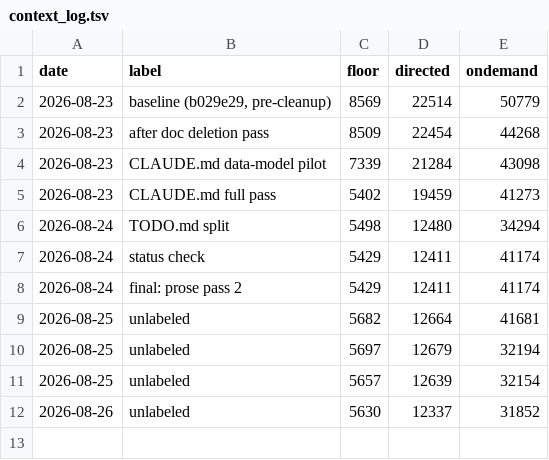
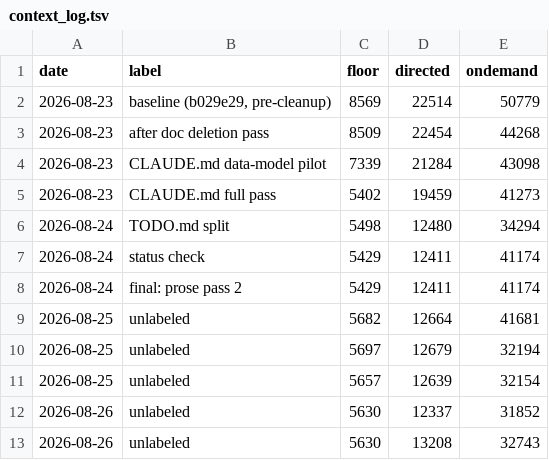
Before and after one commit to agentv/xsettlers-26, a TSV file: scripts/context_log.tsv, drawn as a sheet; the diff names each change by its address in the sheet, - before the commit and + after, or states it on an @@ line.

Commit message:
Restore the task force and transfer designs the TODO split dropped
Five code comments pointed at a "Task forces" section of TODO.md that no
longer existed. Task forces shipped 2026-08-22 and the split pruned the
entry as done, so the design record left the docs entirely -- only the
module docstring still carried it. The built design goes to dev_history,
where the pointers now aim, and the one piece still open stays in TODO: a
set_pod_task fan-out, blocked on choosing a selector, since a pod id does
not generalize across members with different loadouts.

The same split thinned the resource transfer direction. Recovered: it
resolves a tick later as the first thing end_of_turn does, ahead of
arrivals, so a transfer can never complete on a pairing that only came into
existence during the turn being resolved; co-location is rechecked against
start-of-turn positions; the sender sends what it still holds capped at
what it ordered, the receiver takes what fits and the rest is destroyed.

Energy production stopping in transit is ruled deliberate, like the scan
cost before it -- moving is expensive and a player learns that by paying.
Stated at engine/production.py where the zero is written.

Docs grow 35 lines here. This is a restoration, not a cleanup.

```diff
--- a/scripts/context_log.tsv
+++ b/scripts/context_log.tsv
+row 13: 2026-08-26 | unlabeled | 5630 | 13208 | 32743
```
Also changed, not shown: 8 other files.
